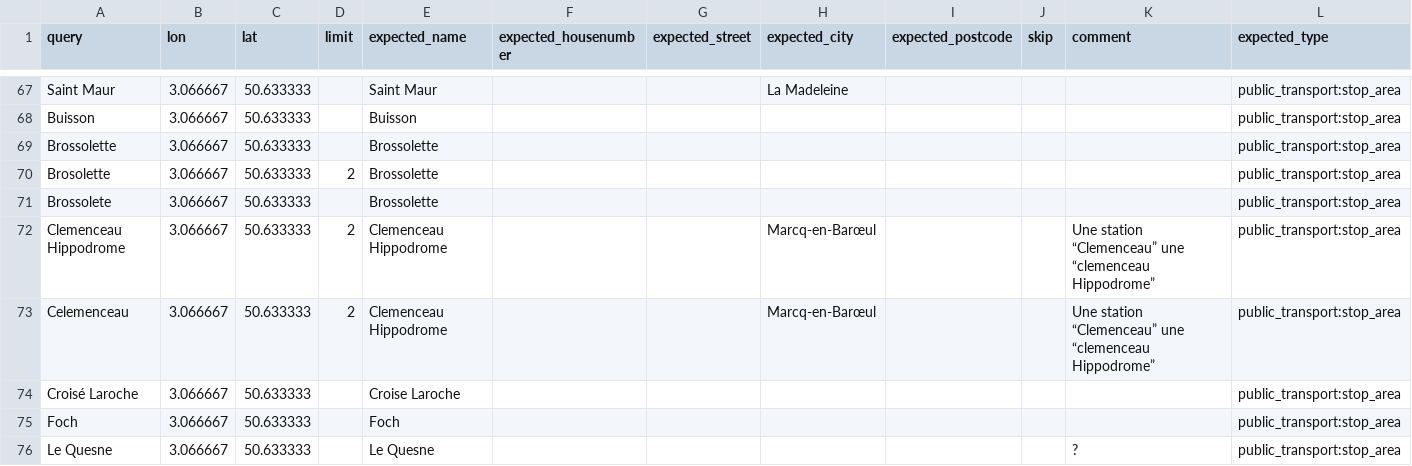
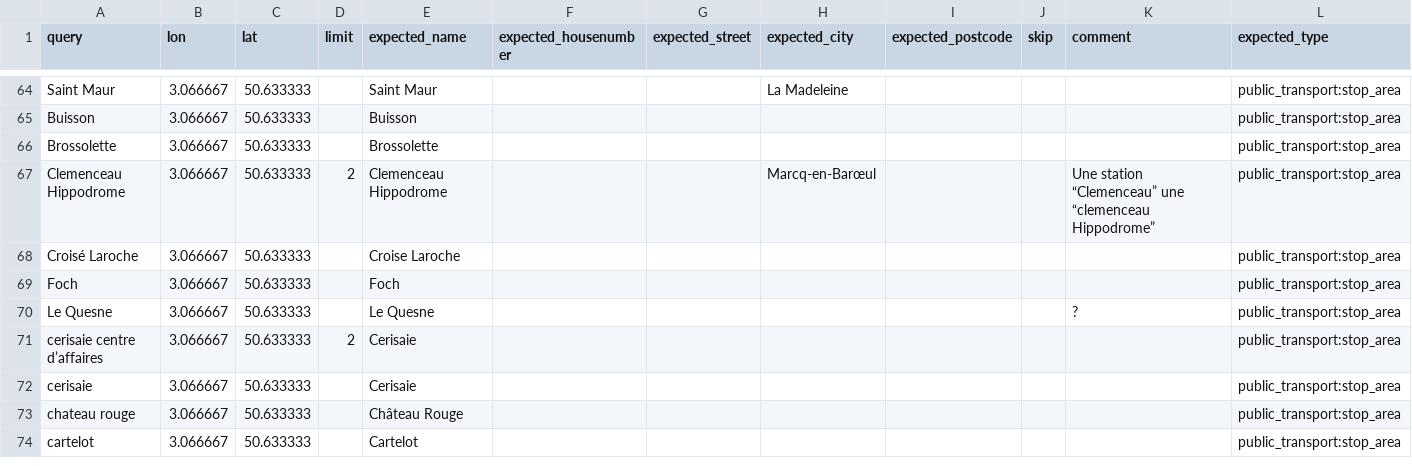
Before and after one commit to hove-io/geocoder-tester, a CSV file: geocoder_tester/kisio/stop_areas/france/nordpasdecalais/test_stop_areas_from.csv, drawn as a sheet; only a part is shown, gaps mark what is left out; the shorter side is filled out with more unchanged rows; the diff covers the shown part only.

```diff
--- a/geocoder_tester/kisio/stop_areas/france/nordpasdecalais/test_stop_areas_from.csv
+++ b/geocoder_tester/kisio/stop_areas/france/nordpasdecalais/test_stop_areas_from.csv
@@ -69,6 +66,3 @@ Buisson,3.066667,50.633333,,Buisson,,,,,,,public_transport:stop_area
 Brossolette,3.066667,50.633333,,Brossolette,,,,,,,public_transport:stop_area
-Brosolette,3.066667,50.633333,2,Brossolette,,,,,,,public_transport:stop_area
-Brossolete,3.066667,50.633333,,Brossolette,,,,,,,public_transport:stop_area
 Clemenceau Hippodrome,3.066667,50.633333,2,Clemenceau Hippodrome,,,Marcq-en-Barœul,,,Une station “Clemenceau” une “clemenceau Hippodrome”,public_transport:stop_area
-Celemenceau,3.066667,50.633333,2,Clemenceau Hippodrome,,,Marcq-en-Barœul,,,Une station “Clemenceau” une “clemenceau Hippodrome”,public_transport:stop_area
 Croisé Laroche,3.066667,50.633333,,Croise Laroche,,,,,,,public_transport:stop_area
```
Also changed, not shown: 7 removed rows and 1 edited cell elsewhere in this file, geocoder_tester/kisio/stop_areas/france/nordpasdecalais/test_stop_areas.csv, 2 other files.
